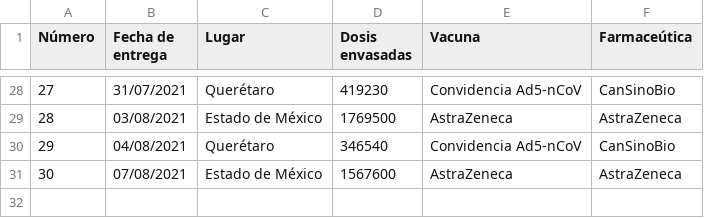
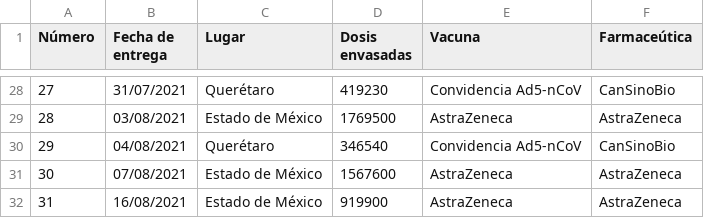
Before and after one commit to fdealbam/Vacunas, a CSV file: tabla2 detalle vacunas.csv, drawn as a sheet; only a part is shown, gaps mark what is left out.

Commit message:
Update tabla2 detalle vacunas.csv

```diff
--- a/tabla2 detalle vacunas.csv
+++ b/tabla2 detalle vacunas.csv
@@ -31 +31,2 @@ Número,Fecha de entrega,Lugar,Dosis envasadas,Vacuna,Farmaceútica
 30,07/08/2021,Estado de México,1567600,AstraZeneca,AstraZeneca
+31,16/08/2021,Estado de México,919900,AstraZeneca,AstraZeneca
```
